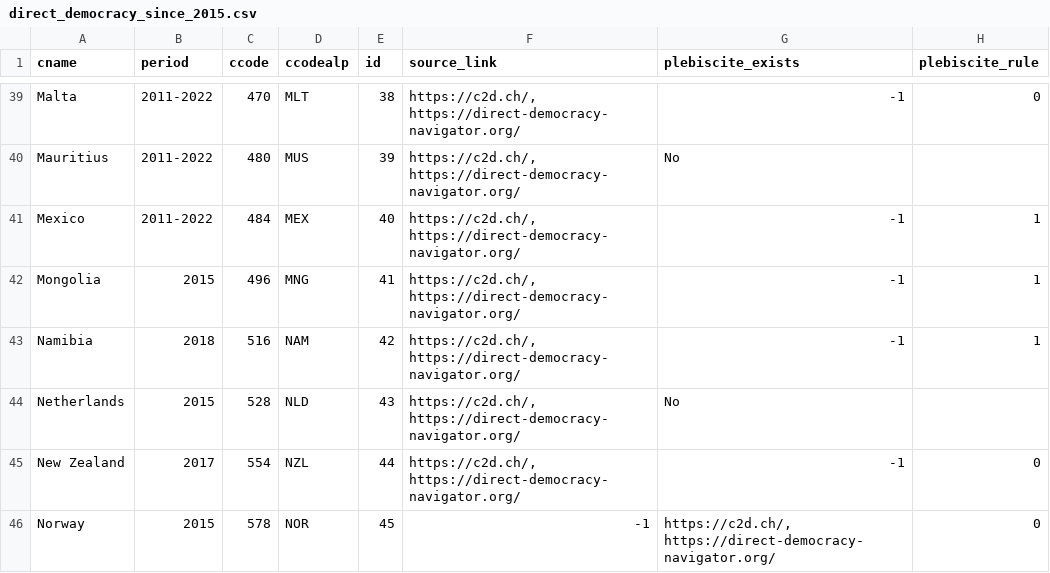
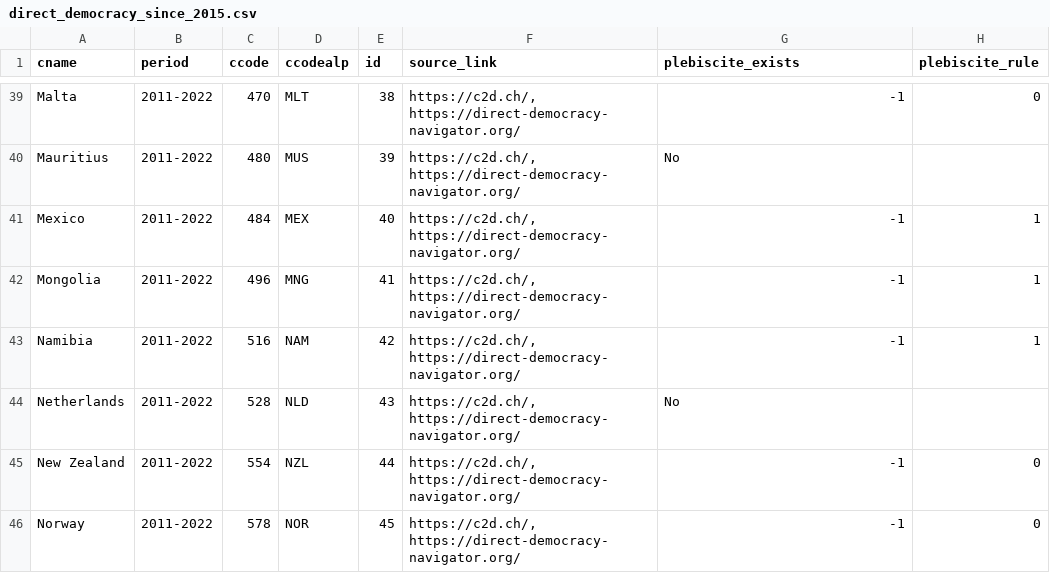
Before and after one commit to julianbernauer/powerdiffusion, a CSV file: update/direct_democracy_since_2015.csv, drawn as a sheet; only a part is shown, gaps mark what is left out; the diff covers the shown part only; the diff names each change by its address in the sheet, - before the commit and + after, or states it on an @@ line.

Commit message:
Update direct_democracy_since_2015.csv

```diff
--- a/update/direct_democracy_since_2015.csv
+++ b/update/direct_democracy_since_2015.csv
-B42 (period): 2015
+B42 (period): 2011-2022
-B43 (period): 2018
+B43 (period): 2011-2022
-B44 (period): 2015
+B44 (period): 2011-2022
-B45 (period): 2017
+B45 (period): 2011-2022
-B46 (period): 2015
+B46 (period): 2011-2022
-F46 (source_link): -1
+F46 (source_link): https://c2d.ch/, https://direct-democracy-navigator.org/
-G46 (plebiscite_exists): https://c2d.ch/, https://direct-democracy-navigator.org/
+G46 (plebiscite_exists): -1
```
Also changed, not shown: 4 added rows elsewhere in this file.
